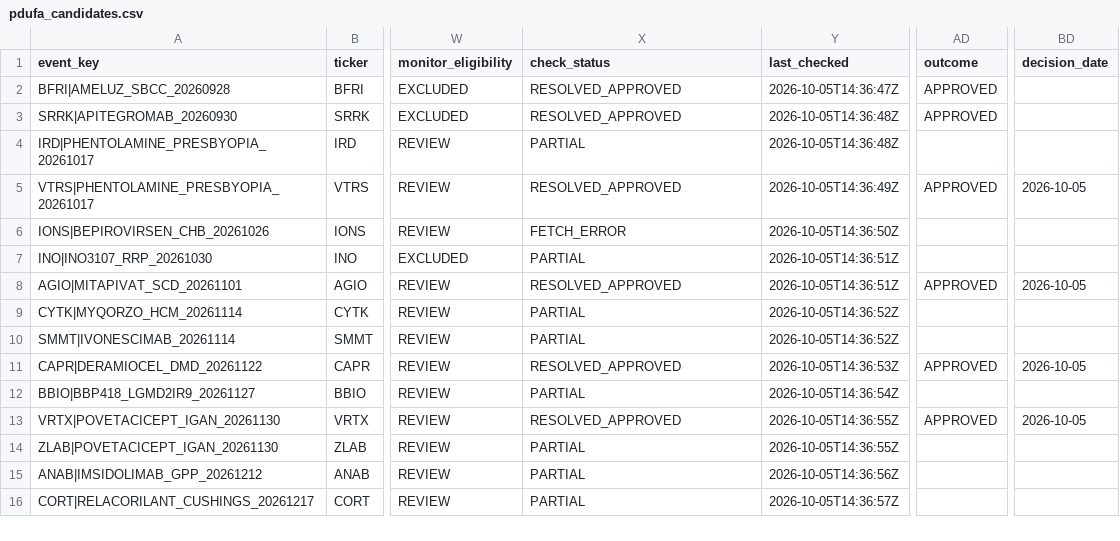
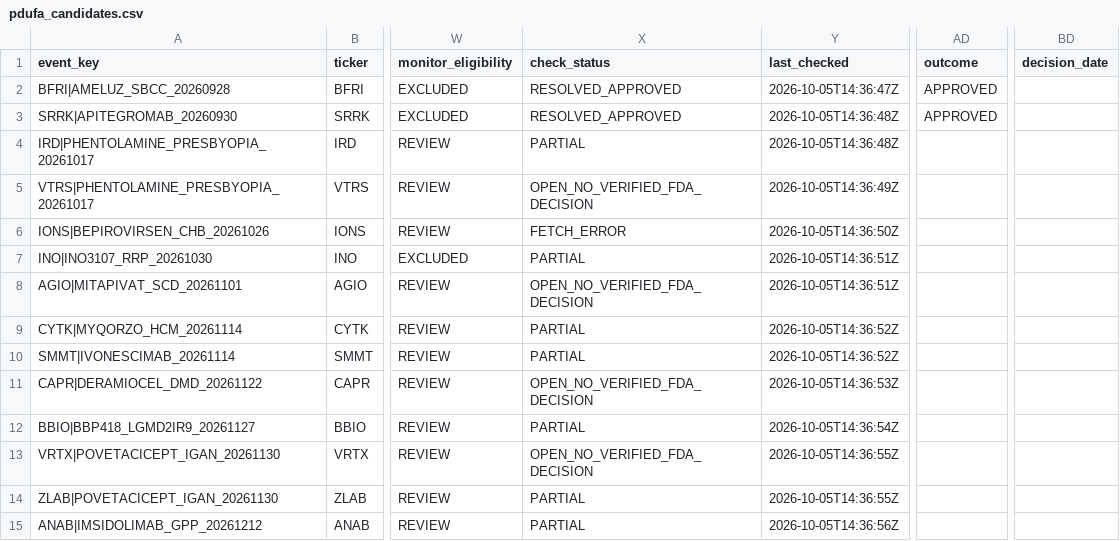
Before and after one commit to pdufa/pdufa-command-center, a CSV file: data/pdufa_candidates.csv, drawn as a sheet; only a part is shown, gaps mark what is left out; the shorter side is filled out with more unchanged rows; the diff names each change by its address in the sheet, - before the commit and + after, or states it on an @@ line.

Commit message:
Clear false FDA decisions created by prior recheck logic

```diff
--- a/data/pdufa_candidates.csv
+++ b/data/pdufa_candidates.csv
-X5 (check_status): RESOLVED_APPROVED
+X5 (check_status): OPEN_NO_VERIFIED_FDA_DECISION
-AD5 (outcome): APPROVED
+AD5 (outcome): (empty)
-BD5 (decision_date): 2026-10-05
+BD5 (decision_date): (empty)
-X8 (check_status): RESOLVED_APPROVED
+X8 (check_status): OPEN_NO_VERIFIED_FDA_DECISION
-AD8 (outcome): APPROVED
+AD8 (outcome): (empty)
-BD8 (decision_date): 2026-10-05
+BD8 (decision_date): (empty)
-X11 (check_status): RESOLVED_APPROVED
+X11 (check_status): OPEN_NO_VERIFIED_FDA_DECISION
-AD11 (outcome): APPROVED
+AD11 (outcome): (empty)
-BD11 (decision_date): 2026-10-05
+BD11 (decision_date): (empty)
-X13 (check_status): RESOLVED_APPROVED
+X13 (check_status): OPEN_NO_VERIFIED_FDA_DECISION
-AD13 (outcome): APPROVED
+AD13 (outcome): (empty)
-BD13 (decision_date): 2026-10-05
+BD13 (decision_date): (empty)
```
